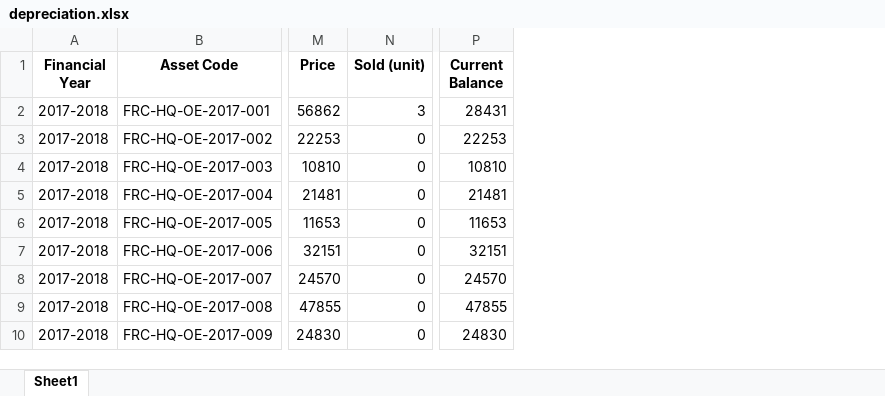
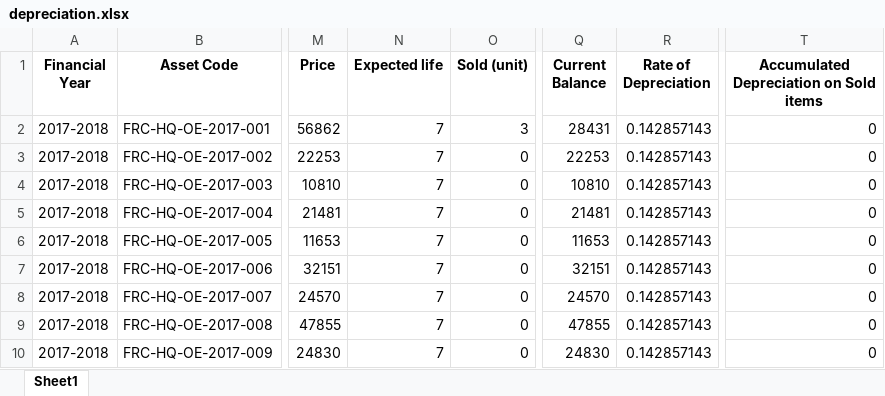
Before and after one commit to ANIKFRCBD/AFAR_NEW_VERSION, an Excel workbook: afar_project/depreciation.xlsx, sheet Sheet1, drawn as a sheet; only a part is shown, gaps mark what is left out; values as stored, in another font and other column widths than the file's, no borders; the diff names each change by its address in the sheet, - before the commit and + after, or states it on an @@ line.

Commit message:
anik fixed depreciation view

```diff
--- a/afar_project/depreciation.xlsx (sheet Sheet1)
+++ b/afar_project/depreciation.xlsx (sheet Sheet1)
+column N (Expected life), rows 2-10: all 7
+column R (Rate of Depreciation), rows 2-10: all 0.142857143
+column T, rows 1-10: Accumulated Depreciation on Sold items | 0 | 0 | 0 | 0 | 0 | 0 | 0 | 0 | 0
```
Also changed, not shown: afar_project/depreciation/asset_register.xlsx, 1 other file.
